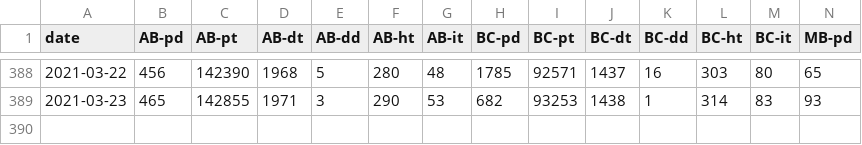
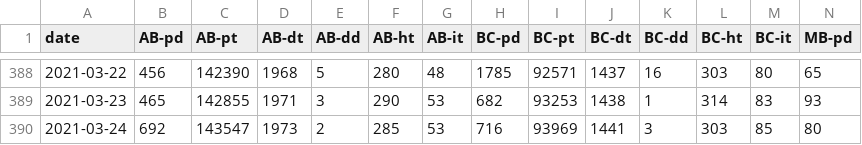
Before and after one commit to pypm/data, a CSV file: covid19/Canada/ca-pypm.csv, drawn as a sheet; only a part is shown, gaps mark what is left out; rows hold the shown columns only; the diff names each change by its address in the sheet, - before the commit and + after, or states it on an @@ line.

Commit message:
Update Canada data

```diff
--- a/covid19/Canada/ca-pypm.csv
+++ b/covid19/Canada/ca-pypm.csv
+row 390: 2021-03-24 | 692 | 143547 | 1973 | 2 | 285 | 53 | 716 | 93969 | 1441 | 3 | 303 | 85 | 80
```
